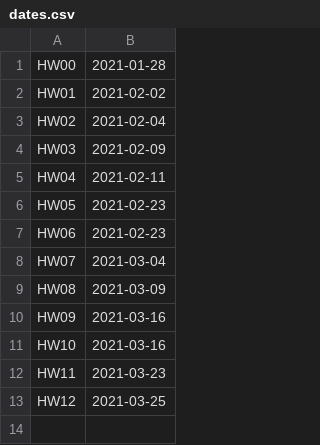
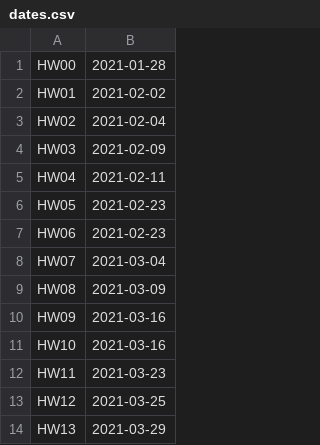
Before and after one commit to W-Floyd/notes, a CSV file: source/MEGR/Heat Transfer/HW/dates.csv, drawn as a sheet.

```diff
--- a/source/MEGR/Heat Transfer/HW/dates.csv
+++ b/source/MEGR/Heat Transfer/HW/dates.csv
@@ -13 +13,2 @@ HW11,2021-03-23
 HW12,2021-03-25
+HW13,2021-03-29
```
Also changed, not shown: 18 other files.
